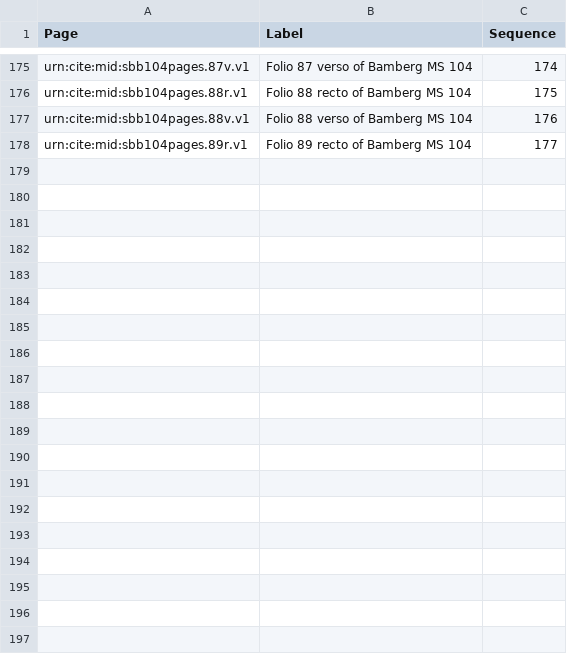
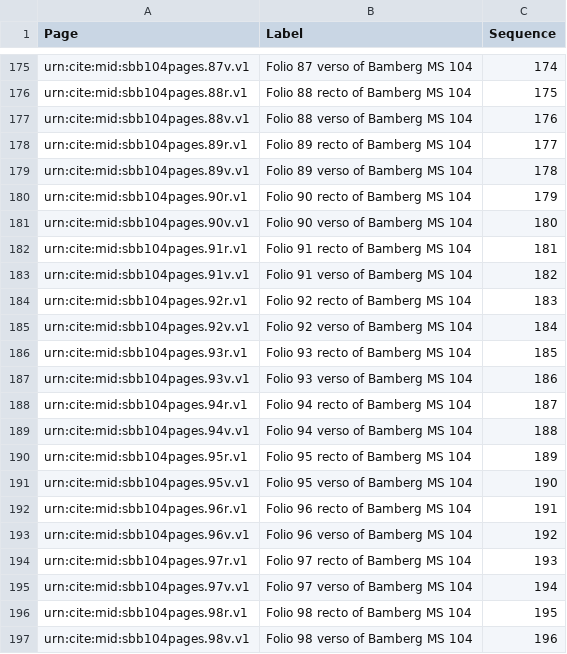
Before and after one commit to HCMID/plinius, a CSV file: sbb104.csv, drawn as a sheet; only a part is shown, gaps mark what is left out; the shorter side is filled out with more unchanged rows; the diff covers the shown part only; the diff names each change by its address in the sheet, - before the commit and + after, or states it on an @@ line.

Commit message:
Update sbb104.csv

```diff
--- a/sbb104.csv
+++ b/sbb104.csv
-row 179: (empty)
+row 179: urn:cite:mid:sbb104pages.89v.v1 | Folio 89 verso of Bamberg MS 104 | 178
-row 180: (empty)
+row 180: urn:cite:mid:sbb104pages.90r.v1 | Folio 90 recto of Bamberg MS 104 | 179
+row 181: urn:cite:mid:sbb104pages.90v.v1 | Folio 90 verso of Bamberg MS 104 | 180
+row 182: urn:cite:mid:sbb104pages.91r.v1 | Folio 91 recto of Bamberg MS 104 | 181
+row 183: urn:cite:mid:sbb104pages.91v.v1 | Folio 91 verso of Bamberg MS 104 | 182
+row 184: urn:cite:mid:sbb104pages.92r.v1 | Folio 92 recto of Bamberg MS 104 | 183
+row 185: urn:cite:mid:sbb104pages.92v.v1 | Folio 92 verso of Bamberg MS 104 | 184
+row 186: urn:cite:mid:sbb104pages.93r.v1 | Folio 93 recto of Bamberg MS 104 | 185
+row 187: urn:cite:mid:sbb104pages.93v.v1 | Folio 93 verso of Bamberg MS 104 | 186
+row 188: urn:cite:mid:sbb104pages.94r.v1 | Folio 94 recto of Bamberg MS 104 | 187
+row 189: urn:cite:mid:sbb104pages.94v.v1 | Folio 94 verso of Bamberg MS 104 | 188
+row 190: urn:cite:mid:sbb104pages.95r.v1 | Folio 95 recto of Bamberg MS 104 | 189
+row 191: urn:cite:mid:sbb104pages.95v.v1 | Folio 95 verso of Bamberg MS 104 | 190
+row 192: urn:cite:mid:sbb104pages.96r.v1 | Folio 96 recto of Bamberg MS 104 | 191
+row 193: urn:cite:mid:sbb104pages.96v.v1 | Folio 96 verso of Bamberg MS 104 | 192
+row 194: urn:cite:mid:sbb104pages.97r.v1 | Folio 97 recto of Bamberg MS 104 | 193
+row 195: urn:cite:mid:sbb104pages.97v.v1 | Folio 97 verso of Bamberg MS 104 | 194
+row 196: urn:cite:mid:sbb104pages.98r.v1 | Folio 98 recto of Bamberg MS 104 | 195
+row 197: urn:cite:mid:sbb104pages.98v.v1 | Folio 98 verso of Bamberg MS 104 | 196
```
Also changed, not shown: 12 added rows elsewhere in this file.
